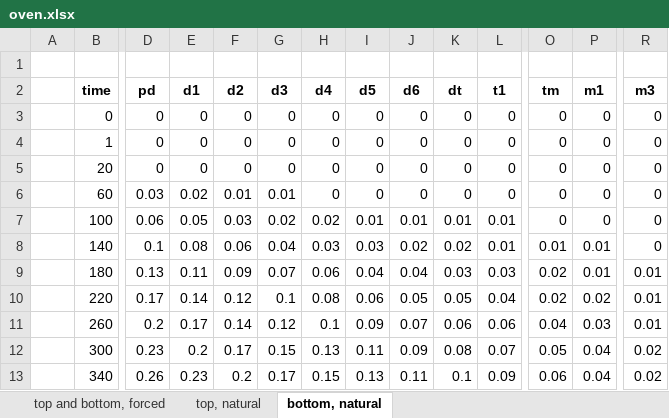
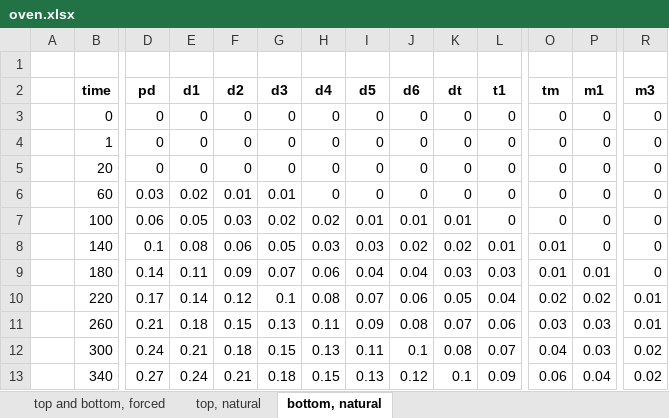
Before and after one commit to mtrevisan/pisa, an Excel workbook: src/main/resources/oven.xlsx, sheet bottom, natural, drawn as a sheet; only a part is shown, gaps mark what is left out; values as stored, in another font and other column widths than the file's, no borders; charts and pictures not drawn; the diff covers the shown part only; the diff names each change by its address in the sheet, - before the commit and + after, or states it on an @@ line.

```diff
--- a/src/main/resources/oven.xlsx (sheet bottom, natural)
+++ b/src/main/resources/oven.xlsx (sheet bottom, natural)
-L7 (t1): 0.01
+L7 (t1): 0
-G8 (d3): 0.04
+G8 (d3): 0.05
-P8 (m1): 0.01
+P8 (m1): 0
-D9 (pd): 0.13
+D9 (pd): 0.14
-O9 (tm): 0.02
+O9 (tm): 0.01
-R9 (m3): 0.01
+R9 (m3): 0
-I10 (d5): 0.06
+I10 (d5): 0.07
-J10 (d6): 0.05
+J10 (d6): 0.06
-D11 (pd): 0.2
+D11 (pd): 0.21
-E11 (d1): 0.17
+E11 (d1): 0.18
-F11 (d2): 0.14
+F11 (d2): 0.15
-G11 (d3): 0.12
+G11 (d3): 0.13
-H11 (d4): 0.1
+H11 (d4): 0.11
-J11 (d6): 0.07
+J11 (d6): 0.08
-K11 (dt): 0.06
+K11 (dt): 0.07
-O11 (tm): 0.04
+O11 (tm): 0.03
-D12 (pd): 0.23
+D12 (pd): 0.24
-E12 (d1): 0.2
+E12 (d1): 0.21
-F12 (d2): 0.17
+F12 (d2): 0.18
-J12 (d6): 0.09
+J12 (d6): 0.1
-O12 (tm): 0.05
+O12 (tm): 0.04
-P12 (m1): 0.04
+P12 (m1): 0.03
-D13 (pd): 0.26
+D13 (pd): 0.27
-E13 (d1): 0.23
+E13 (d1): 0.24
-F13 (d2): 0.2
+F13 (d2): 0.21
-G13 (d3): 0.17
+G13 (d3): 0.18
-J13 (d6): 0.11
+J13 (d6): 0.12
```
Also changed, not shown: 768 edited cells elsewhere in this sheet, sheet top, natural, sheet top and bottom, forced, charts or pictures, 3 other files.
